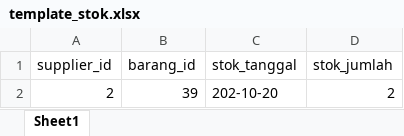
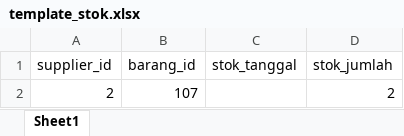
Before and after one commit to aishaaaara/PWL_POS, an Excel workbook: public/template_stok.xlsx, sheet Sheet1, drawn as a sheet; values as stored, in another font and other column widths than the file's, no borders; the diff names each change by its address in the sheet, - before the commit and + after, or states it on an @@ line.

```diff
--- a/public/template_stok.xlsx (sheet Sheet1)
+++ b/public/template_stok.xlsx (sheet Sheet1)
-B2 (barang_id): 39
+B2 (barang_id): 107
-C2 (stok_tanggal): 202-10-20
+C2 (stok_tanggal): (empty)
```
Also changed, not shown: public/template_level.xlsx, 9 other files.
